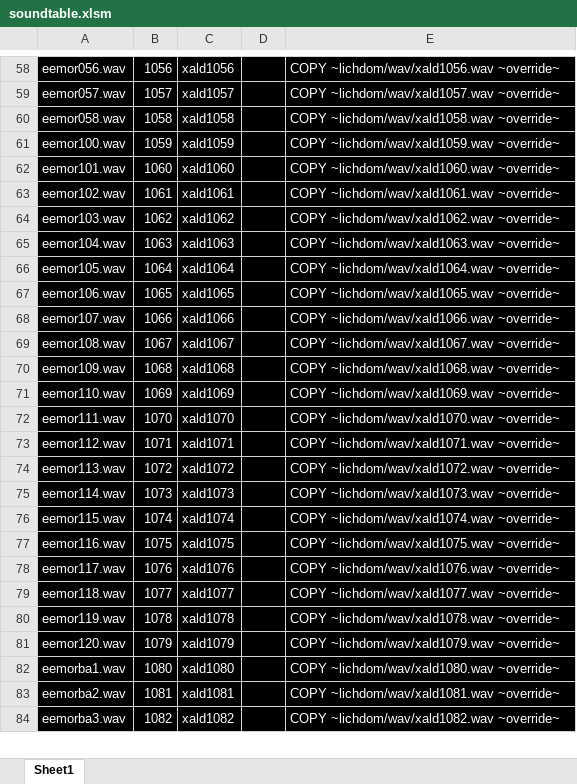
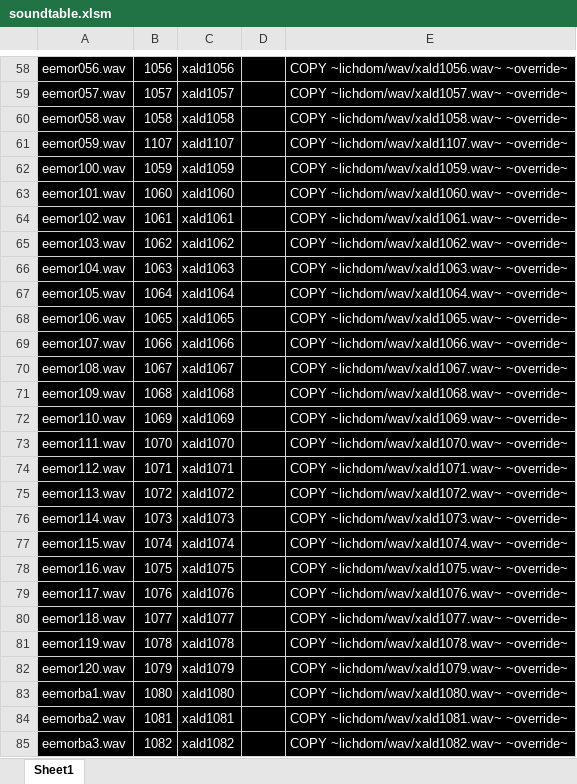
Before and after one commit to LCA-EET/Lichdom, an Excel workbook: wav/soundtable.xlsm, sheet Sheet1, drawn as a sheet; only a part is shown, gaps mark what is left out; values as stored, in another font and other column widths than the file's, no borders; charts and pictures not drawn; addresses are those after the commit; the diff covers the shown part only; the diff names each change by its address in the sheet, - before the commit and + after, or states it on an @@ line.

```diff
--- a/wav/soundtable.xlsm (sheet Sheet1)
+++ b/wav/soundtable.xlsm (sheet Sheet1)
-E58: COPY ~lichdom/wav/xald1056.wav ~override~
+E58: COPY ~lichdom/wav/xald1056.wav~ ~override~
-E59: COPY ~lichdom/wav/xald1057.wav ~override~
+E59: COPY ~lichdom/wav/xald1057.wav~ ~override~
-E60: COPY ~lichdom/wav/xald1058.wav ~override~
+E60: COPY ~lichdom/wav/xald1058.wav~ ~override~
+row 61: eemor059.wav | 1107 | xald1107 |  | COPY ~lichdom/wav/xald1107.wav~ ~override~
-E62: COPY ~lichdom/wav/xald1059.wav ~override~
+E62: COPY ~lichdom/wav/xald1059.wav~ ~override~
-E63: COPY ~lichdom/wav/xald1060.wav ~override~
+E63: COPY ~lichdom/wav/xald1060.wav~ ~override~
-E64: COPY ~lichdom/wav/xald1061.wav ~override~
+E64: COPY ~lichdom/wav/xald1061.wav~ ~override~
-E65: COPY ~lichdom/wav/xald1062.wav ~override~
+E65: COPY ~lichdom/wav/xald1062.wav~ ~override~
-E66: COPY ~lichdom/wav/xald1063.wav ~override~
+E66: COPY ~lichdom/wav/xald1063.wav~ ~override~
-E67: COPY ~lichdom/wav/xald1064.wav ~override~
+E67: COPY ~lichdom/wav/xald1064.wav~ ~override~
-E68: COPY ~lichdom/wav/xald1065.wav ~override~
+E68: COPY ~lichdom/wav/xald1065.wav~ ~override~
-E69: COPY ~lichdom/wav/xald1066.wav ~override~
+E69: COPY ~lichdom/wav/xald1066.wav~ ~override~
-E70: COPY ~lichdom/wav/xald1067.wav ~override~
+E70: COPY ~lichdom/wav/xald1067.wav~ ~override~
-E71: COPY ~lichdom/wav/xald1068.wav ~override~
+E71: COPY ~lichdom/wav/xald1068.wav~ ~override~
-E72: COPY ~lichdom/wav/xald1069.wav ~override~
+E72: COPY ~lichdom/wav/xald1069.wav~ ~override~
-E73: COPY ~lichdom/wav/xald1070.wav ~override~
+E73: COPY ~lichdom/wav/xald1070.wav~ ~override~
-E74: COPY ~lichdom/wav/xald1071.wav ~override~
+E74: COPY ~lichdom/wav/xald1071.wav~ ~override~
-E75: COPY ~lichdom/wav/xald1072.wav ~override~
+E75: COPY ~lichdom/wav/xald1072.wav~ ~override~
-E76: COPY ~lichdom/wav/xald1073.wav ~override~
+E76: COPY ~lichdom/wav/xald1073.wav~ ~override~
-E77: COPY ~lichdom/wav/xald1074.wav ~override~
+E77: COPY ~lichdom/wav/xald1074.wav~ ~override~
-E78: COPY ~lichdom/wav/xald1075.wav ~override~
+E78: COPY ~lichdom/wav/xald1075.wav~ ~override~
-E79: COPY ~lichdom/wav/xald1076.wav ~override~
+E79: COPY ~lichdom/wav/xald1076.wav~ ~override~
-E80: COPY ~lichdom/wav/xald1077.wav ~override~
+E80: COPY ~lichdom/wav/xald1077.wav~ ~override~
-E81: COPY ~lichdom/wav/xald1078.wav ~override~
+E81: COPY ~lichdom/wav/xald1078.wav~ ~override~
-E82: COPY ~lichdom/wav/xald1079.wav ~override~
+E82: COPY ~lichdom/wav/xald1079.wav~ ~override~
-E83: COPY ~lichdom/wav/xald1080.wav ~override~
+E83: COPY ~lichdom/wav/xald1080.wav~ ~override~
-E84: COPY ~lichdom/wav/xald1081.wav ~override~
+E84: COPY ~lichdom/wav/xald1081.wav~ ~override~
-E85: COPY ~lichdom/wav/xald1082.wav ~override~
+E85: COPY ~lichdom/wav/xald1082.wav~ ~override~
```
Also changed, not shown: 5 added rows and 75 edited cells elsewhere in this sheet, formulas that keep their value, charts or pictures, 14 other files.
